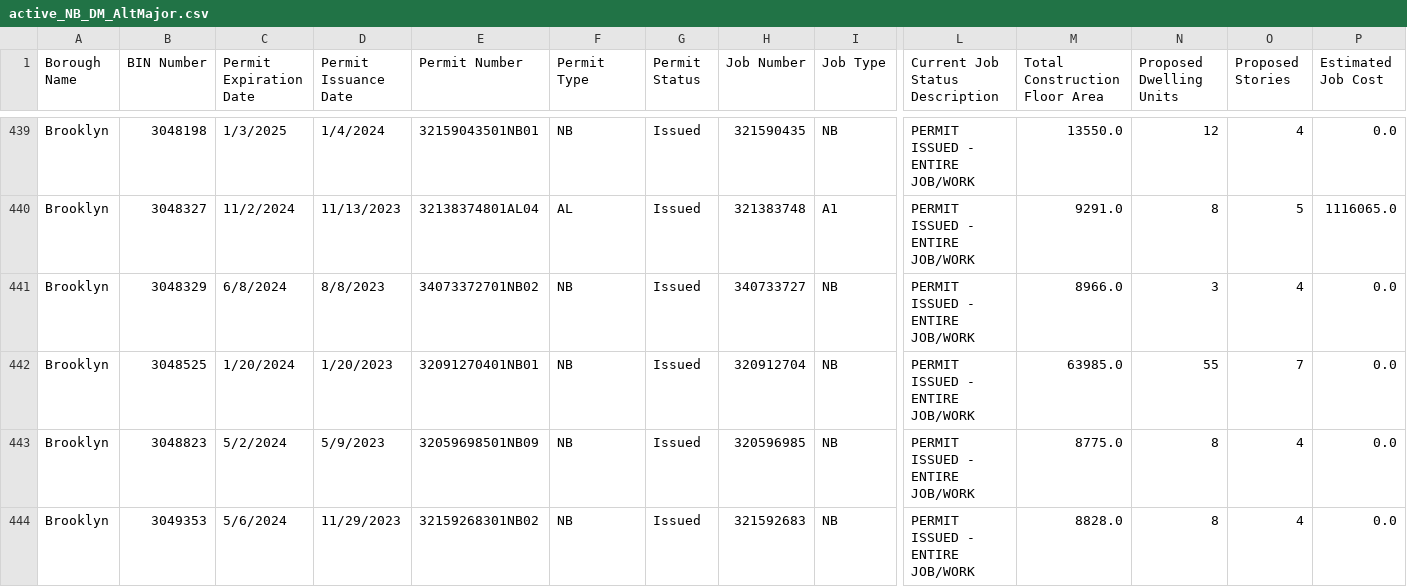
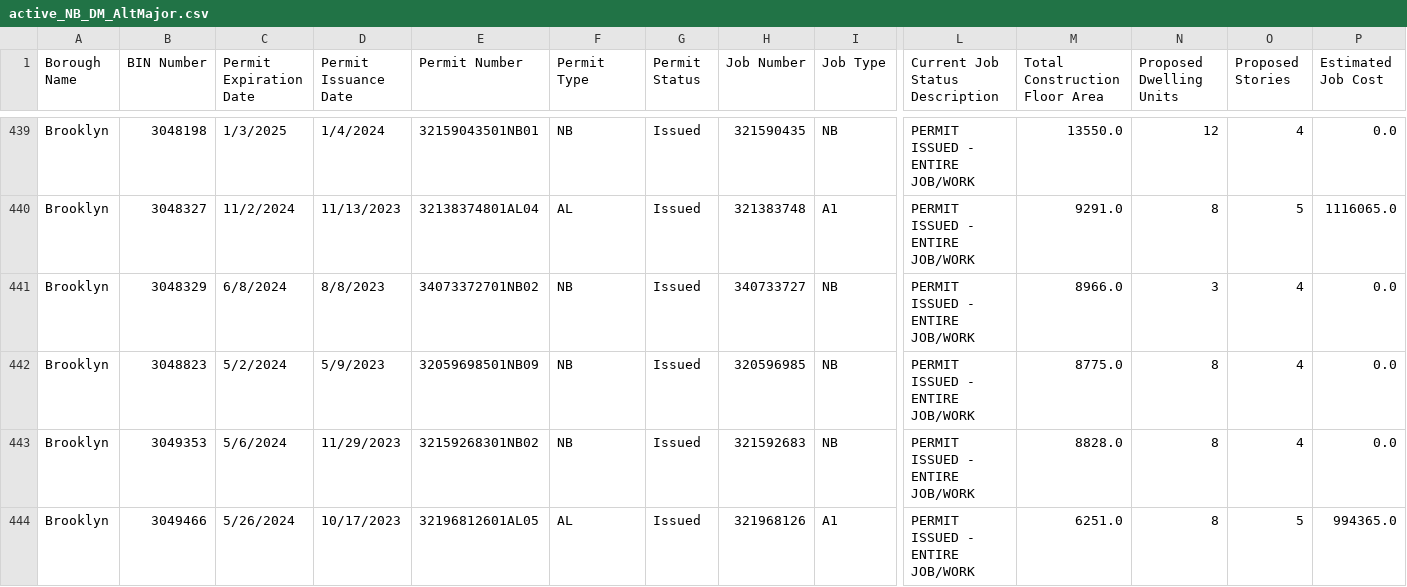
Before and after one commit to NYCDOB/ActiveMajorConstruction_LPC, a CSV file: data/active_NB_DM_AltMajor.csv, drawn as a sheet; only a part is shown, gaps mark what is left out; the shorter side is filled out with more unchanged rows; rows hold the shown columns only; the diff covers the shown part only; the diff names each change by its address in the sheet, - before the commit and + after, or states it on an @@ line.

Commit message:
update from script Sun 01/21/2024  7:11:55.12

```diff
--- a/data/active_NB_DM_AltMajor.csv
+++ b/data/active_NB_DM_AltMajor.csv
-row 442: Brooklyn | 3048525 | 1/20/2024 | 1/20/2023 | 32091270401NB01 | NB | Issued | 320912704 | NB | PERMIT ISSUED - ENTIRE JOB/WORK | 63985.0 | 55 | 7 | 0.0
```
Also changed, not shown: 4 removed rows and 1 edited cell elsewhere in this file.
